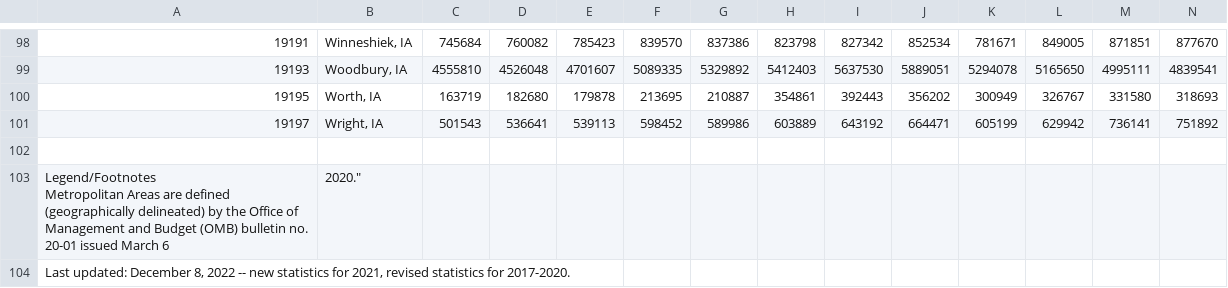
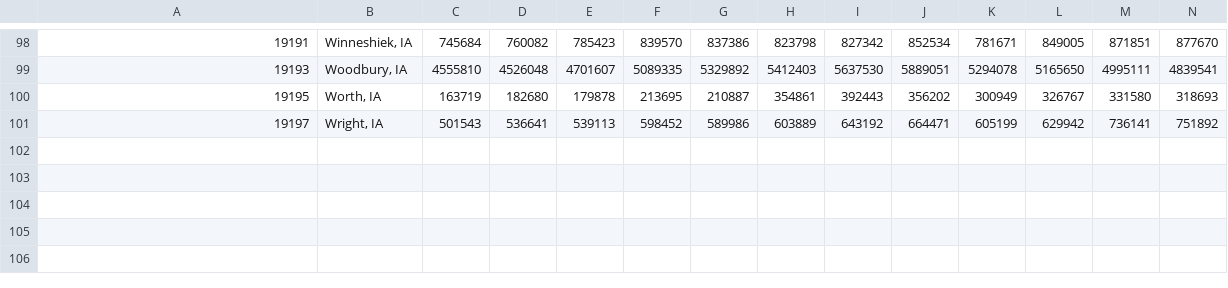
Before and after one commit to brialin/DS201_Final_Project, a CSV file: IOWA_GDP.csv, drawn as a sheet; only a part is shown, gaps mark what is left out; rows hold the shown columns only; ↵ is a line break in a cell; the diff names each change by its address in the sheet, - before the commit and + after, or states it on an @@ line.

Commit message:
IOWA_GDP.csv

```diff
--- a/IOWA_GDP.csv
+++ b/IOWA_GDP.csv
-row 102: (empty)
-row 103: Legend/Footnotes ↵ Metropolitan Areas are defined (geographically delineated) by the Office of Management and Budget (OMB) bulletin no. 20-01 issued March 6 | 2020."
-row 104: Last updated: December 8, 2022 -- new statistics for 2021, revised statistics for 2017-2020.
```
